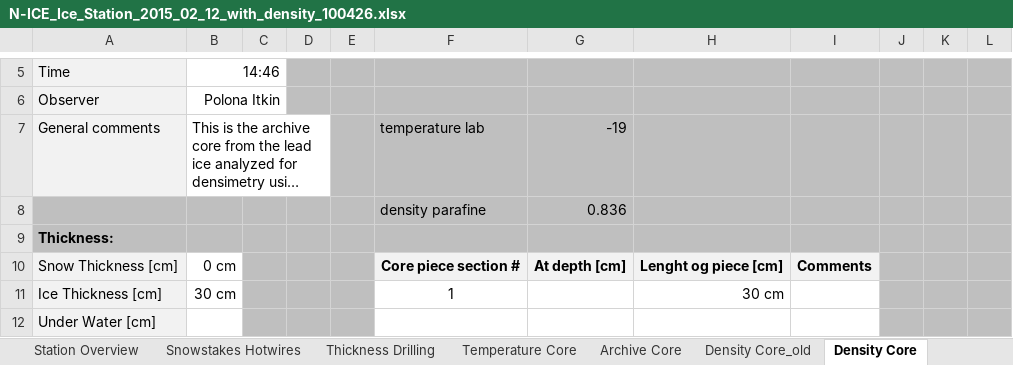
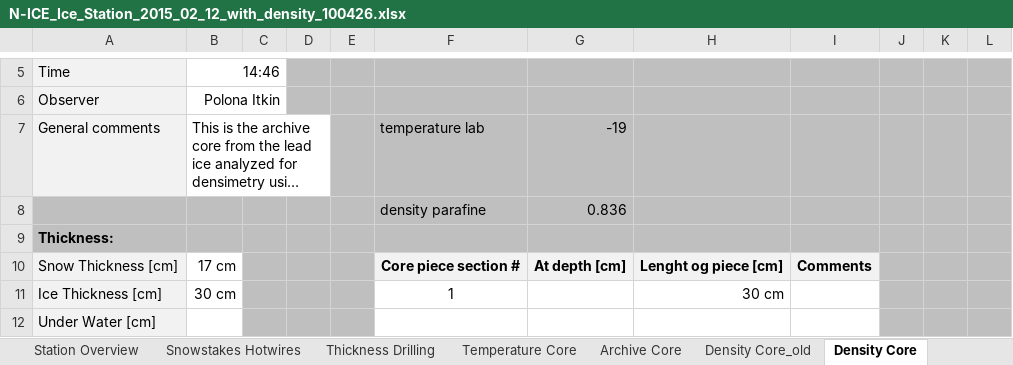
Before and after one commit to esalganik/ice-density-parameterization, an Excel workbook: data/raw/Svalbard/Density_cores_KF2018_NICE/N-ICE_Ice_Station_2015_02_12_with_density_100426.xlsx, sheet Density Core, drawn as a sheet; only a part is shown, gaps mark what is left out; long unchanged cells end in …; values as stored, in another font and other column widths than the file's, no borders; the diff names each change by its address in the sheet, - before the commit and + after, or states it on an @@ line.

```diff
--- a/data/raw/Svalbard/Density_cores_KF2018_NICE/N-ICE_Ice_Station_2015_02_12_with_density_100426.xlsx (sheet Density Core)
+++ b/data/raw/Svalbard/Density_cores_KF2018_NICE/N-ICE_Ice_Station_2015_02_12_with_density_100426.xlsx (sheet Density Core)
-B10: 0 cm
+B10: 17 cm
```
Also changed, not shown: 1 other file.
